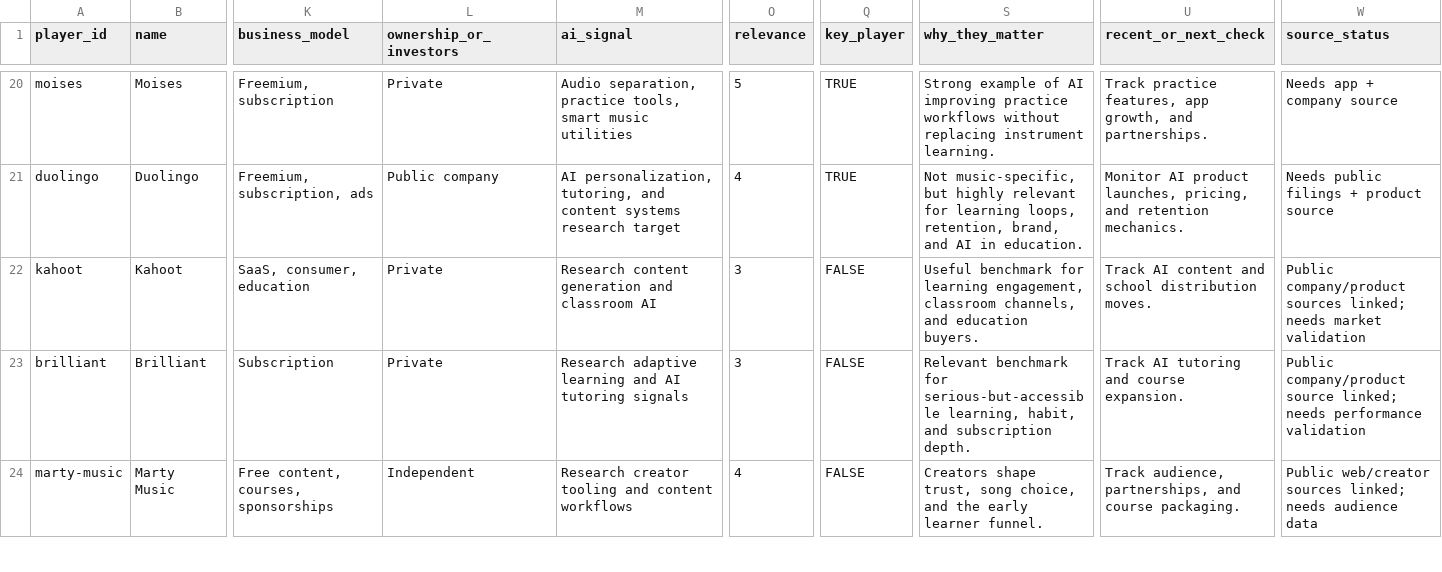
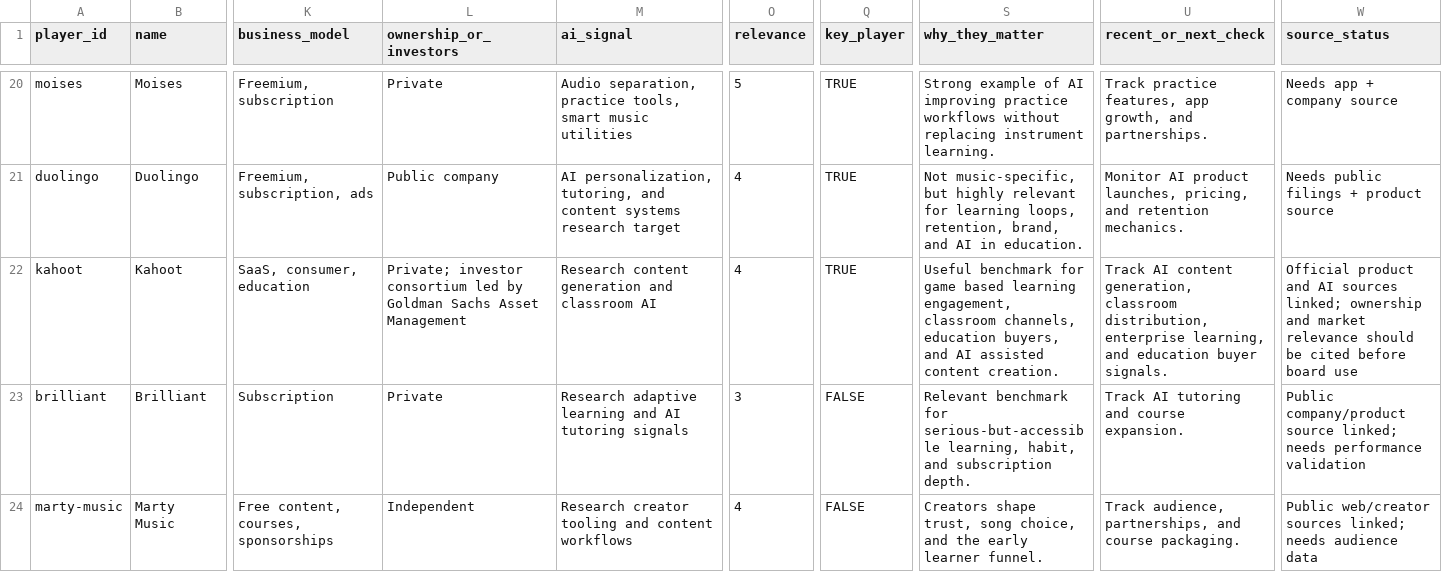
Before and after one commit to romanalthof-dotcom/sonovia-yousician-strategic-environment, a CSV file: handoff/airtable-players.csv, drawn as a sheet; only a part is shown, gaps mark what is left out; the diff names each change by its address in the sheet, - before the commit and + after, or states it on an @@ line.

Commit message:
Add Kahoot as key player

```diff
--- a/handoff/airtable-players.csv
+++ b/handoff/airtable-players.csv
-L22 (ownership_or_investors): Private
+L22 (ownership_or_investors): Private; investor consortium led by Goldman Sachs Asset Management
-O22 (relevance): 3
+O22 (relevance): 4
-Q22 (key_player): FALSE
+Q22 (key_player): TRUE
-S22 (why_they_matter): …benchmark for learning engagement, classroom channels, and education buyers.
+S22 (why_they_matter): …benchmark for game based learning engagement, classroom channels, education buyers, and AI assisted content creation.
-U22 (recent_or_next_check): …AI content and school distribution moves.
+U22 (recent_or_next_check): …AI content generation, classroom distribution, enterprise learning, and education buyer signals.
-W22 (source_status): Public company/product sources linked; needs market validation
+W22 (source_status): Official product and AI sources linked; ownership and market relevance should be cited before board use
```
Also changed, not shown: handoff/players_v3.csv, 3 other files.
